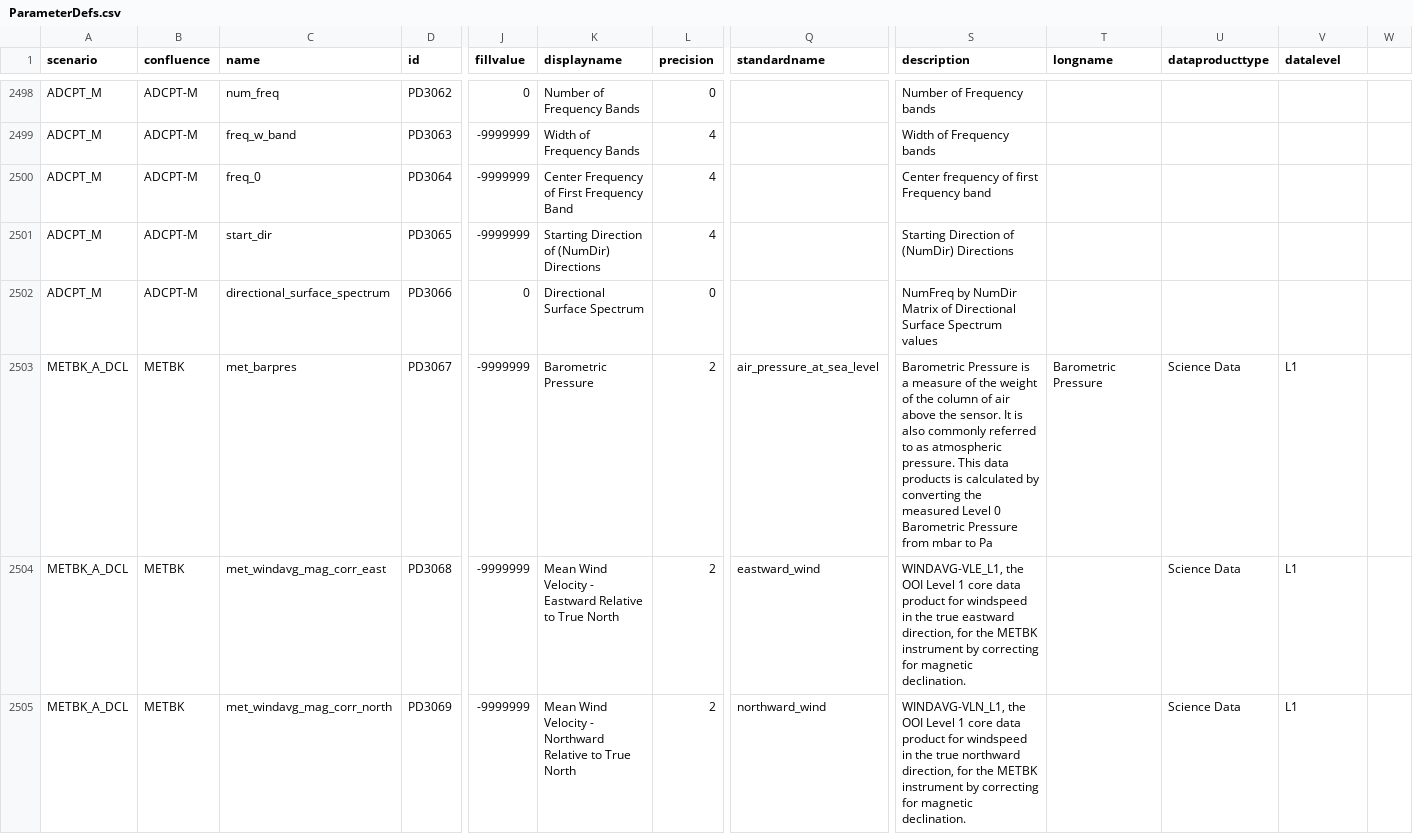
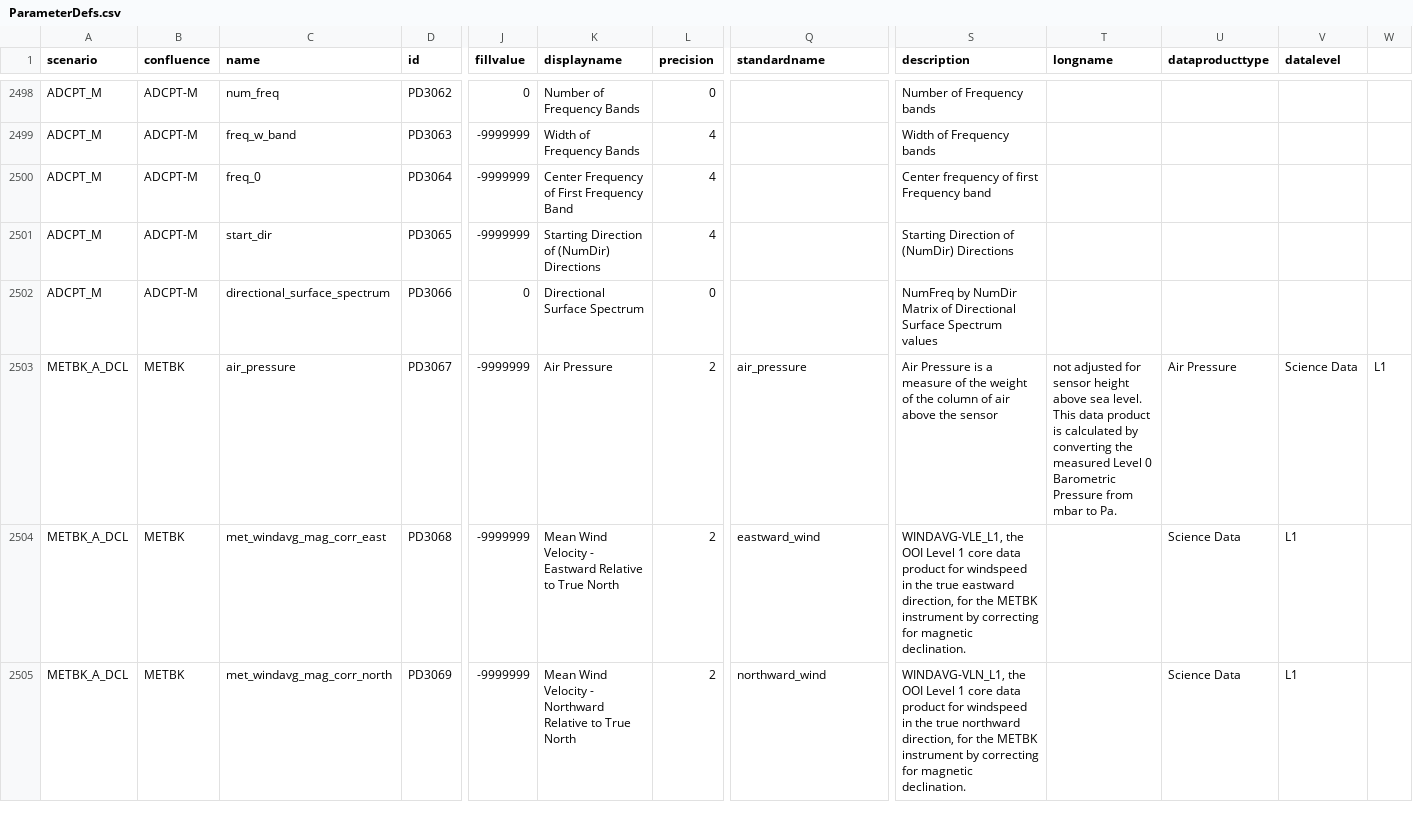
Before and after one commit to oceanobservatories/preload-database, a CSV file: csv/ParameterDefs.csv, drawn as a sheet; only a part is shown, gaps mark what is left out; the diff names each change by its address in the sheet, - before the commit and + after, or states it on an @@ line.

Commit message:
Change met_barpres to air_pressure, because it is not corrected for sensor height
1. Change Display Name from "Barometric Pressure" to "Air Pressure"
2. Change Standard Name from "air_pressure_at_sea_level" to
"air_pressure"
3. Change Description from "Barometric Pressure is a measure of the
weight of the column of air above the sensor. It is also commonly
referred to as atmospheric pressure. This data products is calculated
by converting the measured Level 0 Barometric Pressure from mbar to Pa"
to "Air Pressure is a measure of the weight of the column of air above
the sensor, not adjusted for sensor height above sea level. This data
product is calculated by converting the measured Level 0 Barometric
Pressure from mbar to Pa."
4. Change Long Name from "Barometric Pressure" to "Air Pressure"

```diff
--- a/csv/ParameterDefs.csv
+++ b/csv/ParameterDefs.csv
-C2503 (name): met_barpres
+C2503 (name): air_pressure
-K2503 (displayname): Barometric Pressure
+K2503 (displayname): Air Pressure
-Q2503 (standardname): air_pressure_at_sea_level
+Q2503 (standardname): air_pressure
-S2503 (description): Barometric Pressure is a measure of the weight of the column of air above the sensor. It is also commonly referred to as atmospheric pressure. This data products is calculated by converting the measured Level 0 Barometric Pressure from mbar to Pa
+S2503 (description): Air Pressure is a measure of the weight of the column of air above the sensor
-T2503 (longname): Barometric Pressure
+T2503 (longname): not adjusted for sensor height above sea level. This data product is calculated by converting the measured Level 0 Barometric Pressure from mbar to Pa.
-U2503 (dataproducttype): Science Data
+U2503 (dataproducttype): Air Pressure
-V2503 (datalevel): L1
+V2503 (datalevel): Science Data
-W2503: (empty)
+W2503: L1
```
